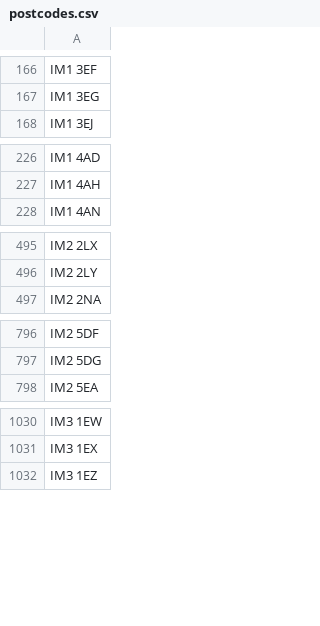
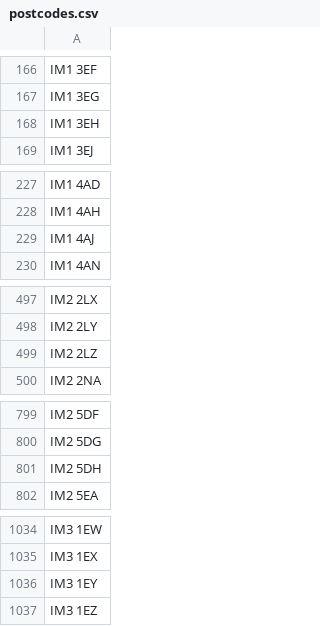
Before and after one commit to dankarran/isleofman-opendata, a CSV file: data/gov.im/planning-applications/outputs/addressing/postcodes.csv, drawn as a sheet; only a part is shown, gaps mark what is left out; the diff covers the shown part only; the diff names each change by its address in the sheet, - before the commit and + after, or states it on an @@ line.

Commit message:
Add 2023 planning applications datasets

```diff
--- a/data/gov.im/planning-applications/outputs/addressing/postcodes.csv
+++ b/data/gov.im/planning-applications/outputs/addressing/postcodes.csv
+row 168: IM1 3EH
+row 229: IM1 4AJ
+row 499: IM2 2LZ
+row 801: IM2 5DH
+row 1036: IM3 1EY
```
Also changed, not shown: 7 added rows elsewhere in this file, 6 other files.
